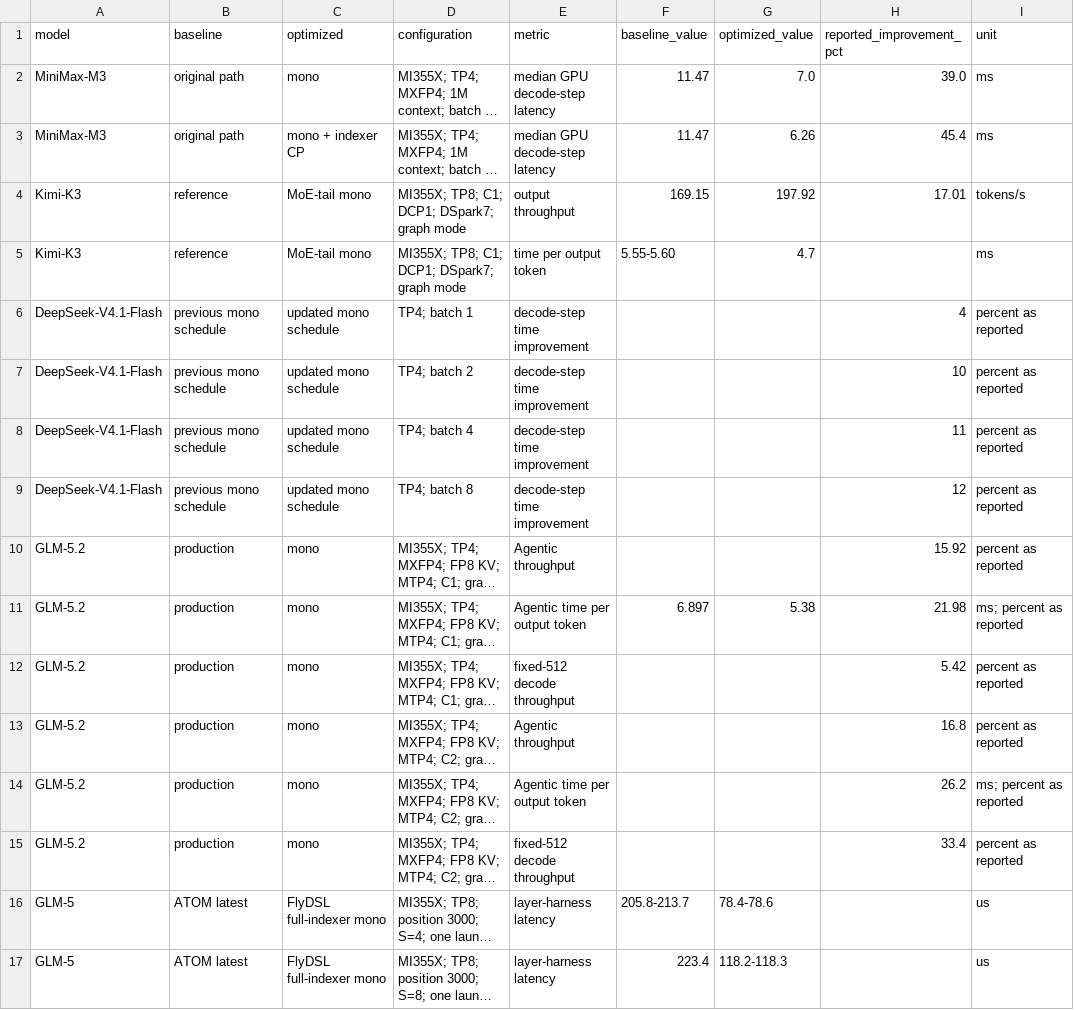
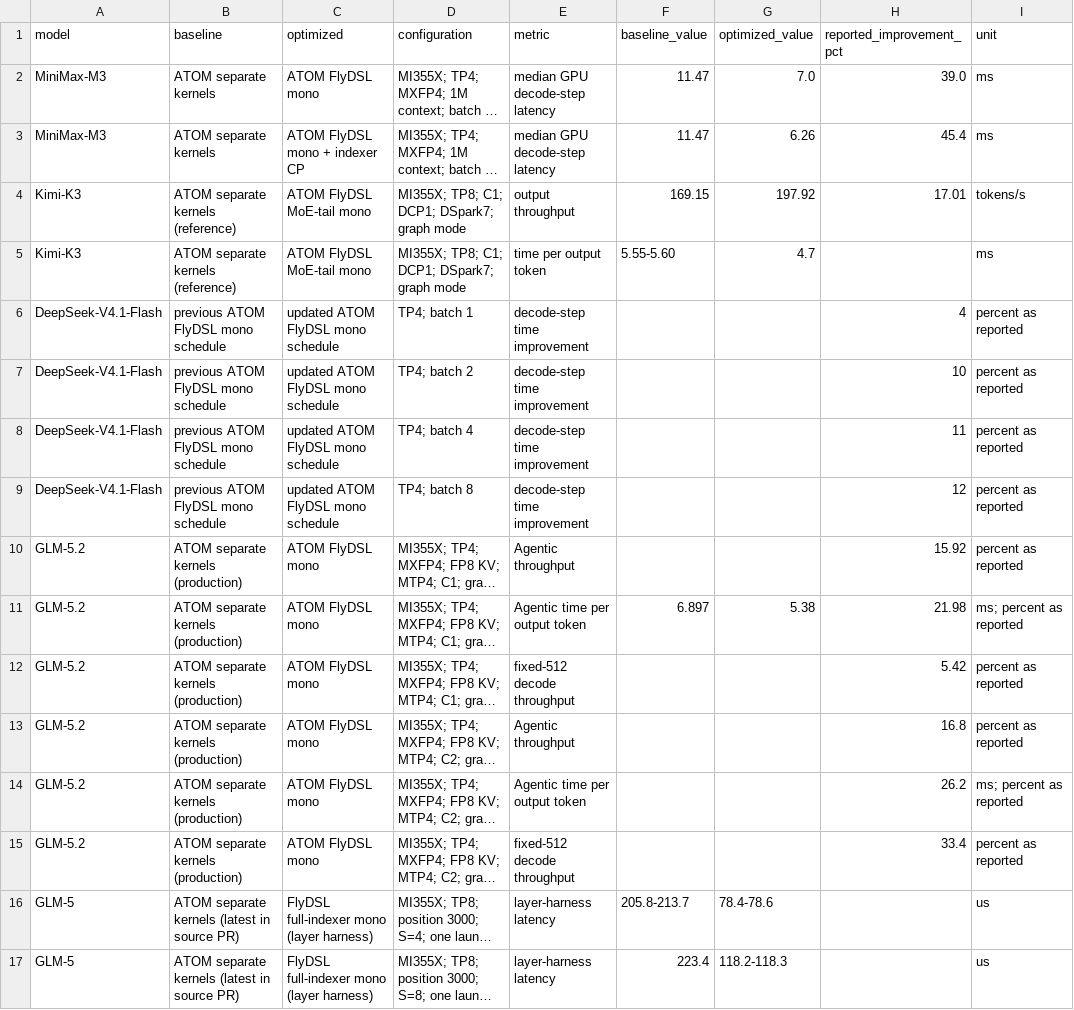
Before and after one commit to ROCm/rocm-blogs, a CSV file: blogs/software-tools-optimization/flydsl-atom-mono-kernels/data/mono-benefits.csv, drawn as a sheet; only a part is shown; long unchanged cells end in …; the diff names each change by its address in the sheet, - before the commit and + after, or states it on an @@ line.

Commit message:
Focus ATOM mono blog on fusion and clarify separate-kernel baselines

```diff
--- a/blogs/software-tools-optimization/flydsl-atom-mono-kernels/data/mono-benefits.csv
+++ b/blogs/software-tools-optimization/flydsl-atom-mono-kernels/data/mono-benefits.csv
-B2:B3 (baseline): original path
+B2:B3 (baseline): ATOM separate kernels
-C2 (optimized): mono
+C2 (optimized): ATOM FlyDSL mono
-C3 (optimized): mono + indexer CP
+C3 (optimized): ATOM FlyDSL mono + indexer CP
-B4:B5 (baseline): reference
+B4:B5 (baseline): ATOM separate kernels (reference)
-C4:C5 (optimized): MoE-tail mono
+C4:C5 (optimized): ATOM FlyDSL MoE-tail mono
-B6:B9 (baseline): previous mono schedule
+B6:B9 (baseline): previous ATOM FlyDSL mono schedule
-C6:C9 (optimized): updated mono schedule
+C6:C9 (optimized): updated ATOM FlyDSL mono schedule
-B10:B15 (baseline): production
+B10:B15 (baseline): ATOM separate kernels (production)
-C10:C15 (optimized): mono
+C10:C15 (optimized): ATOM FlyDSL mono
-B16:B17 (baseline): ATOM latest
+B16:B17 (baseline): ATOM separate kernels (latest in source PR)
-C16:C17 (optimized): FlyDSL full-indexer mono
+C16:C17 (optimized): FlyDSL full-indexer mono (layer harness)
```
Also changed, not shown: blogs/software-tools-optimization/flydsl-atom-mono-kernels/data/minimax-decode-step.csv, blogs/software-tools-optimization/flydsl-atom-mono-kernels/data/minimax-indexer-cp-layer.csv, 6 other files.
